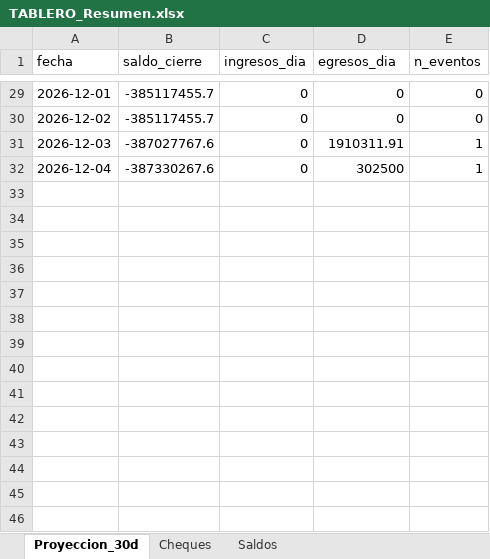
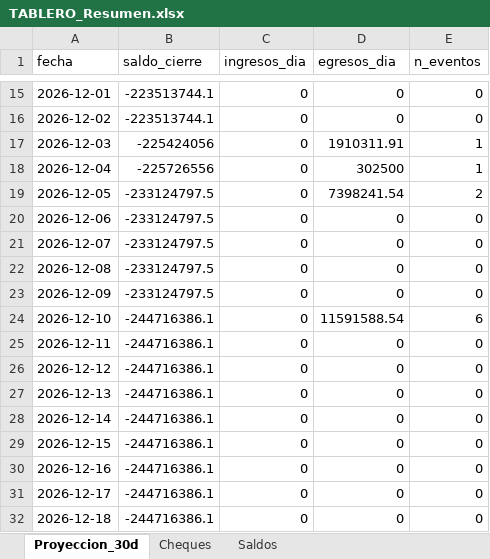
Before and after one commit to francolunaklick-web/GRIFFTABLEROS, an Excel workbook: flujo_bancario/TABLERO_Resumen.xlsx, sheet Proyeccion_30d, drawn as a sheet; only a part is shown, gaps mark what is left out; values as stored, in another font and other column widths than the file's, no borders; addresses are those after the commit; the diff covers the shown part only; the diff names each change by its address in the sheet, - before the commit and + after, or states it on an @@ line.

```diff
--- a/flujo_bancario/TABLERO_Resumen.xlsx (sheet Proyeccion_30d)
+++ b/flujo_bancario/TABLERO_Resumen.xlsx (sheet Proyeccion_30d)
-B15:B16 (saldo_cierre): -385117455.7
+B15:B16 (saldo_cierre): -223513744.1
-B17 (saldo_cierre): -387027767.6
+B17 (saldo_cierre): -225424056
-B18 (saldo_cierre): -387330267.6
+B18 (saldo_cierre): -225726556
+row 19: 2026-12-05 | -233124797.5 | 0 | 7398241.54 | 2
+row 20: 2026-12-06 | -233124797.5 | 0 | 0 | 0
+row 21: 2026-12-07 | -233124797.5 | 0 | 0 | 0
+row 22: 2026-12-08 | -233124797.5 | 0 | 0 | 0
+row 23: 2026-12-09 | -233124797.5 | 0 | 0 | 0
+row 24: 2026-12-10 | -244716386.1 | 0 | 11591588.54 | 6
+row 25: 2026-12-11 | -244716386.1 | 0 | 0 | 0
+row 26: 2026-12-12 | -244716386.1 | 0 | 0 | 0
+row 27: 2026-12-13 | -244716386.1 | 0 | 0 | 0
+row 28: 2026-12-14 | -244716386.1 | 0 | 0 | 0
+row 29: 2026-12-15 | -244716386.1 | 0 | 0 | 0
+row 30: 2026-12-16 | -244716386.1 | 0 | 0 | 0
+row 31: 2026-12-17 | -244716386.1 | 0 | 0 | 0
+row 32: 2026-12-18 | -244716386.1 | 0 | 0 | 0
```
Also changed, not shown: 14 removed rows and 15 edited cells elsewhere in this sheet, sheet Cheques, cuentas_a_pagar/TABLERO_Resumen.xlsx, estado_resultado/TABLERO_Resumen.xlsx, 9 other files.
